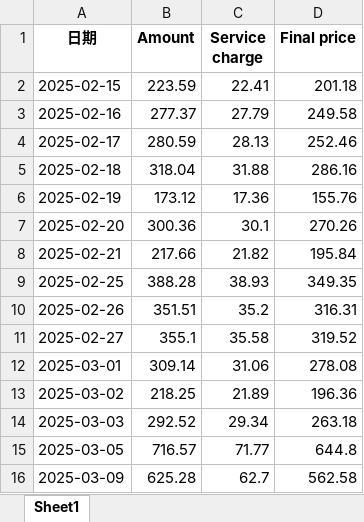
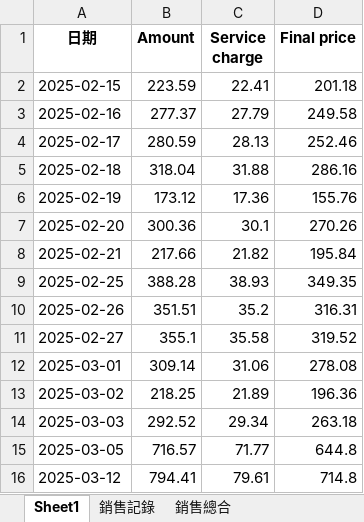
Before and after one commit to Samuel-ncu/goshopGUI, an Excel workbook: liusming@hotmail.com/sales.xlsx, sheet Sheet1, drawn as a sheet; values as stored, in another font and other column widths than the file's, no borders; removed rows and columns are numbered as before the commit, all else as after; the diff names each change by its address in the sheet, - before the commit and + after, or states it on an @@ line.

```diff
--- a/liusming@hotmail.com/sales.xlsx (sheet Sheet1)
+++ b/liusming@hotmail.com/sales.xlsx (sheet Sheet1)
+sheet tab: 銷售記錄
+sheet tab: 銷售總合
-row 16: 2025-03-09 | 625.28 | 62.7 | 562.58
+row 16: 2025-03-12 | 794.41 | 79.61 | 714.8
```
Also changed, not shown: liusming@hotmail.com/products_list.xlsx, samuel-tw@outlook.com/sales.xlsx, 6 other files.
